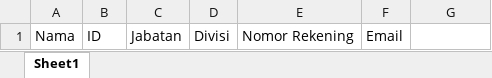
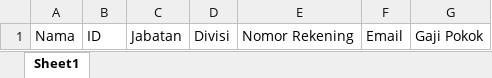
Before and after one commit to vincentiusyudha23/jadwal, an Excel workbook: public/assets/template_import_data.xlsx, sheet Sheet1, drawn as a sheet; values as stored, in another font and other column widths than the file's, no borders; the diff names each change by its address in the sheet, - before the commit and + after, or states it on an @@ line.

```diff
--- a/public/assets/template_import_data.xlsx (sheet Sheet1)
+++ b/public/assets/template_import_data.xlsx (sheet Sheet1)
-G1: (empty)
+G1: Gaji Pokok
```
Also changed, not shown: 7 other files.
